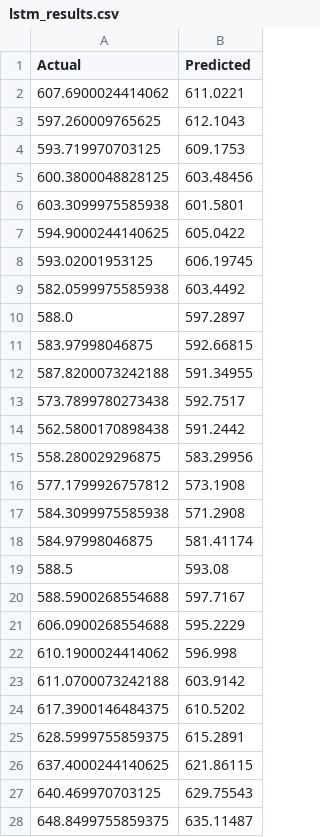
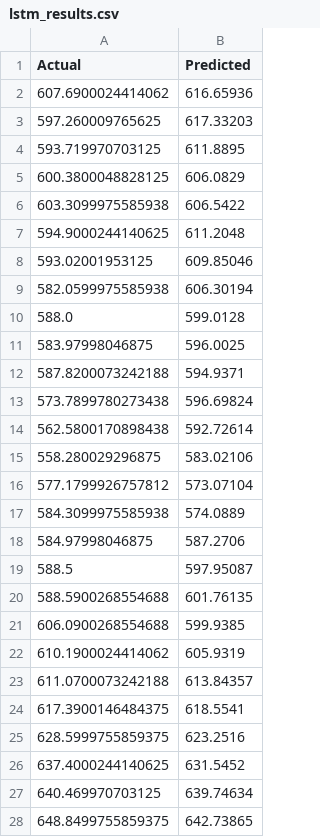
Before and after one commit to Sushruth-Maiah-M-R/Stock_Prediction_Application, a CSV file: lstm_results.csv, drawn as a sheet.

Commit message:
LSTM_metrics_update

```diff
--- a/lstm_results.csv
+++ b/lstm_results.csv
@@ -1,28 +1,28 @@
 Actual,Predicted
-607.6900024414062,611.0221
-597.260009765625,612.1043
-593.719970703125,609.1753
-600.3800048828125,603.48456
-603.3099975585938,601.5801
-594.9000244140625,605.0422
-593.02001953125,606.19745
-582.0599975585938,603.4492
-588.0,597.2897
-583.97998046875,592.66815
-587.8200073242188,591.34955
-573.7899780273438,592.7517
-562.5800170898438,591.2442
-558.280029296875,583.29956
-577.1799926757812,573.1908
-584.3099975585938,571.2908
-584.97998046875,581.41174
-588.5,593.08
-588.5900268554688,597.7167
-606.0900268554688,595.2229
-610.1900024414062,596.998
-611.0700073242188,603.9142
-617.3900146484375,610.5202
-628.5999755859375,615.2891
-637.4000244140625,621.86115
-640.469970703125,629.75543
-648.8499755859375,635.11487
+607.6900024414062,616.65936
+597.260009765625,617.33203
+593.719970703125,611.8895
+600.3800048828125,606.0829
+603.3099975585938,606.5422
+594.9000244140625,611.2048
+593.02001953125,609.85046
+582.0599975585938,606.30194
+588.0,599.0128
+583.97998046875,596.0025
+587.8200073242188,594.9371
+573.7899780273438,596.69824
+562.5800170898438,592.72614
+558.280029296875,583.02106
+577.1799926757812,573.07104
+584.3099975585938,574.0889
+584.97998046875,587.2706
+588.5,597.95087
+588.5900268554688,601.76135
+606.0900268554688,599.9385
+610.1900024414062,605.9319
+611.0700073242188,613.84357
+617.3900146484375,618.5541
+628.5999755859375,623.2516
+637.4000244140625,631.5452
+640.469970703125,639.74634
+648.8499755859375,642.73865
```
Also changed, not shown: 1 other file.
